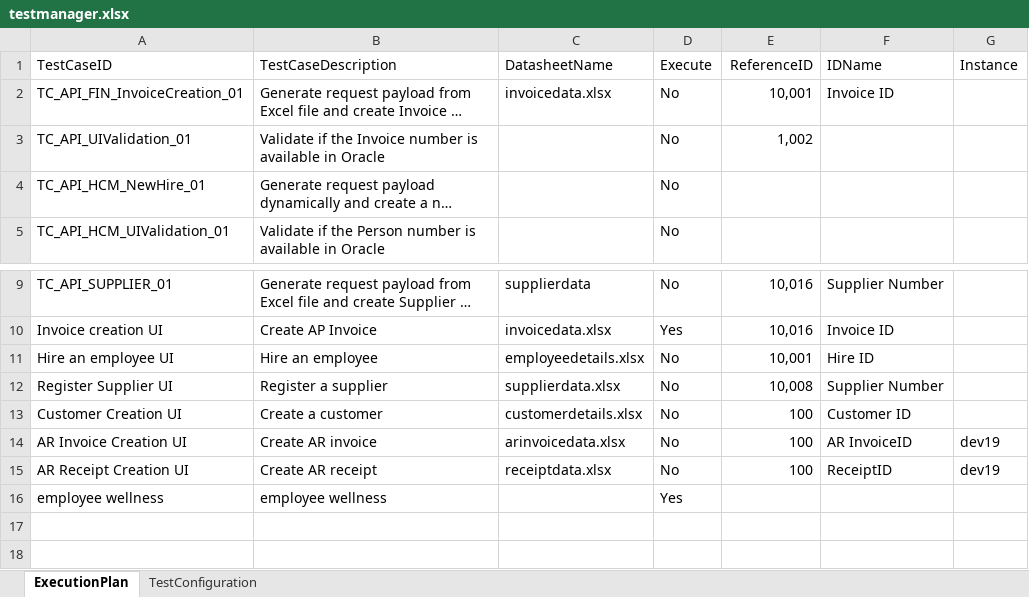
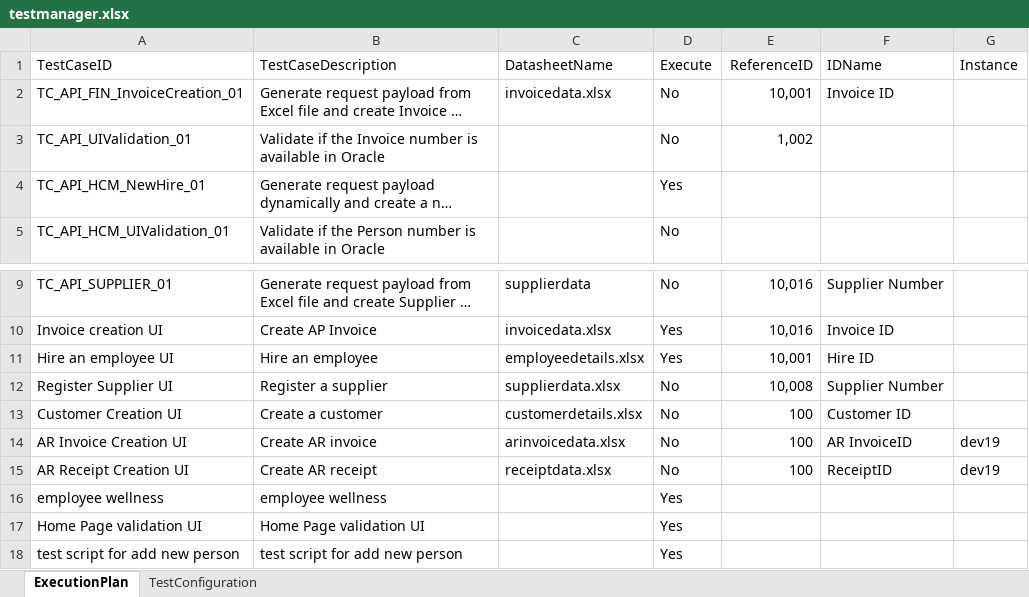
Before and after one commit to keerthika-janardhanan/oracle_erp, an Excel workbook: testmanager.xlsx, sheet ExecutionPlan, drawn as a sheet; only a part is shown, gaps mark what is left out; long unchanged cells end in …; values as stored, in another font and other column widths than the file's, no borders; the diff names each change by its address in the sheet, - before the commit and + after, or states it on an @@ line.

Commit message:
Add generated Playwright test

```diff
--- a/testmanager.xlsx (sheet ExecutionPlan)
+++ b/testmanager.xlsx (sheet ExecutionPlan)
-D4 (Execute): No
+D4 (Execute): Yes
-D11 (Execute): No
+D11 (Execute): Yes
+row 17: Home Page validation UI | Home Page validation UI |  | Yes
+row 18: test script for add new person | test script for add new person |  | Yes
```
Also changed, not shown: 32 other files.
